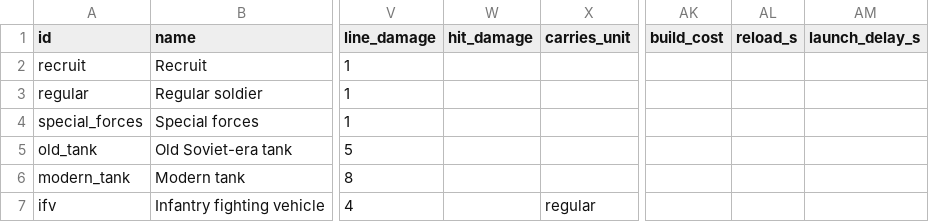
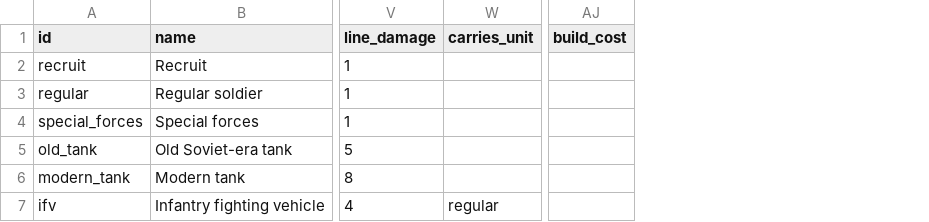
Before and after one commit to yaron1mo/treeline, a CSV file: unity/Assets/Data/units.csv, drawn as a sheet; only a part is shown, gaps mark what is left out; the diff covers the shown part only; the diff names each change by its address in the sheet, - before the commit and + after, or states it on an @@ line.

Commit message:
data: unify damage + attack speed; sync mortar/AT/FPV edits and blast radii

```diff
--- a/unity/Assets/Data/units.csv
+++ b/unity/Assets/Data/units.csv
-column W (hit_damage), empty
-column AL (reload_s), empty
-column AM (launch_delay_s), empty
```
Also changed, not shown: 18 edited cells elsewhere in this file.
